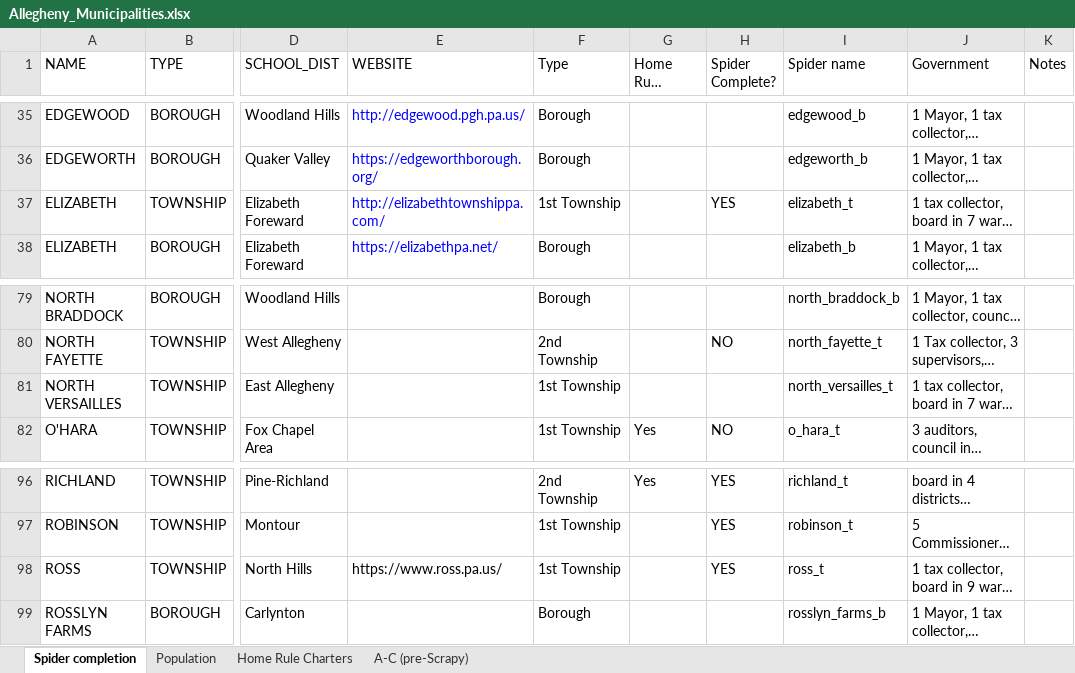
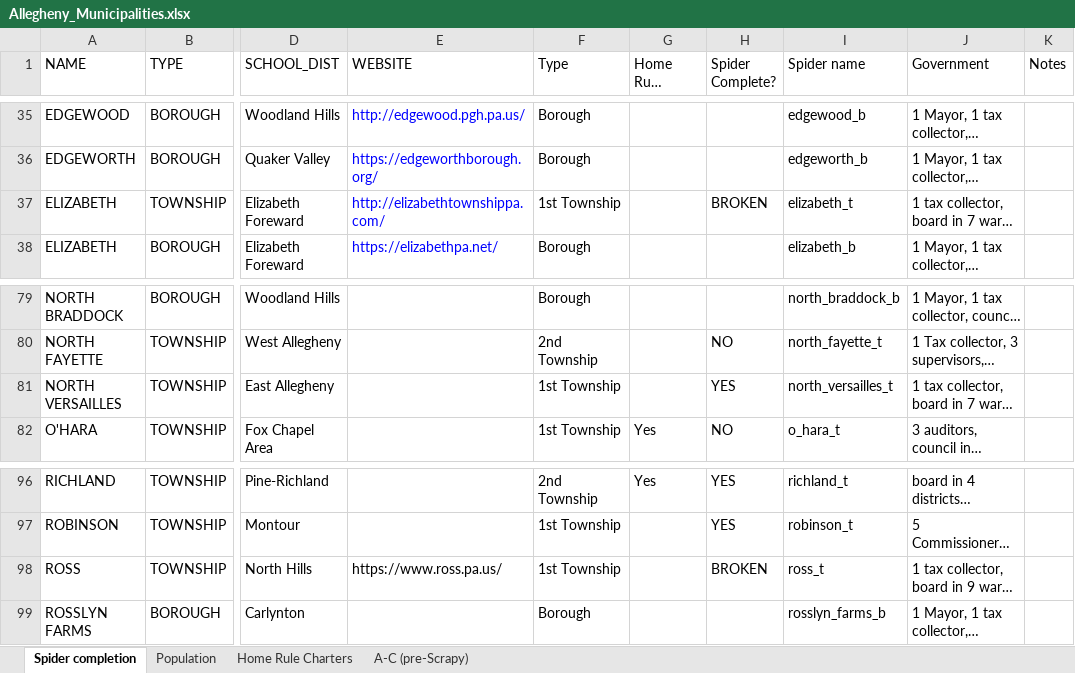
Before and after one commit to crocojim18/alleco, an Excel workbook: Allegheny_Municipalities.xlsx, sheet Spider completion, drawn as a sheet; only a part is shown, gaps mark what is left out; long unchanged cells end in …; values as stored, in another font and other column widths than the file's, no borders; the diff names each change by its address in the sheet, - before the commit and + after, or states it on an @@ line.

Commit message:
+N. Versailles (& updated Avalon, broke Elizabeth & Ross)

```diff
--- a/Allegheny_Municipalities.xlsx (sheet Spider completion)
+++ b/Allegheny_Municipalities.xlsx (sheet Spider completion)
-H37 (Spider Complete?): YES
+H37 (Spider Complete?): BROKEN
-H81 (Spider Complete?): (empty)
+H81 (Spider Complete?): YES
-H98 (Spider Complete?): YES
+H98 (Spider Complete?): BROKEN
```
Also changed, not shown: sheet Population, 5 other files.
